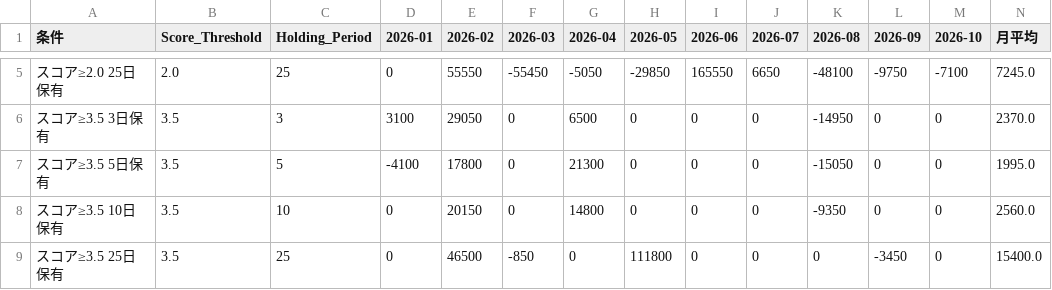
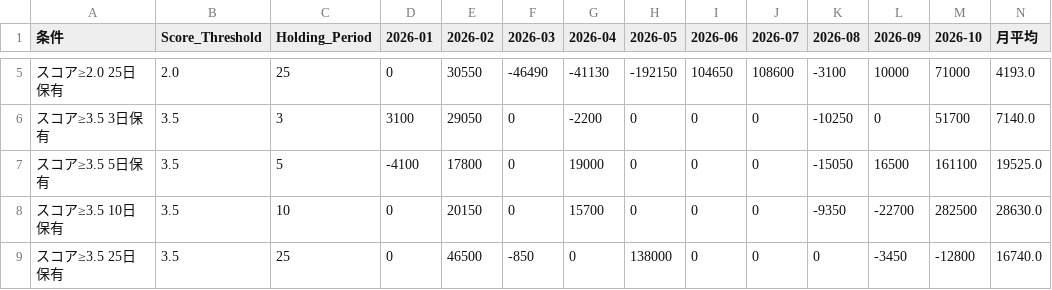
Before and after one commit to stock-bot-user64/stock-signal-ct64, a CSV file: data/backtest_monthly.csv, drawn as a sheet; only a part is shown, gaps mark what is left out; the diff covers the shown part only.

```diff
--- a/data/backtest_monthly.csv
+++ b/data/backtest_monthly.csv
@@ -5,5 +5,5 @@
-スコア≥2.0 25日保有,2.0,25,0,55550,-55450,-5050,-29850,165550,6650,-48100,-9750,-7100,7245.0
-スコア≥3.5 3日保有,3.5,3,3100,29050,0,6500,0,0,0,-14950,0,0,2370.0
-スコア≥3.5 5日保有,3.5,5,-4100,17800,0,21300,0,0,0,-15050,0,0,1995.0
-スコア≥3.5 10日保有,3.5,10,0,20150,0,14800,0,0,0,-9350,0,0,2560.0
-スコア≥3.5 25日保有,3.5,25,0,46500,-850,0,111800,0,0,0,-3450,0,15400.0
+スコア≥2.0 25日保有,2.0,25,0,30550,-46490,-41130,-192150,104650,108600,-3100,10000,71000,4193.0
+スコア≥3.5 3日保有,3.5,3,3100,29050,0,-2200,0,0,0,-10250,0,51700,7140.0
+スコア≥3.5 5日保有,3.5,5,-4100,17800,0,19000,0,0,0,-15050,16500,161100,19525.0
+スコア≥3.5 10日保有,3.5,10,0,20150,0,15700,0,0,0,-9350,-22700,282500,28630.0
+スコア≥3.5 25日保有,3.5,25,0,46500,-850,0,138000,0,0,0,-3450,-12800,16740.0
```
Also changed, not shown: 32 edited cells elsewhere in this file, data/backtest_by_rule.csv, data/backtest_summary.csv, 2 other files.
